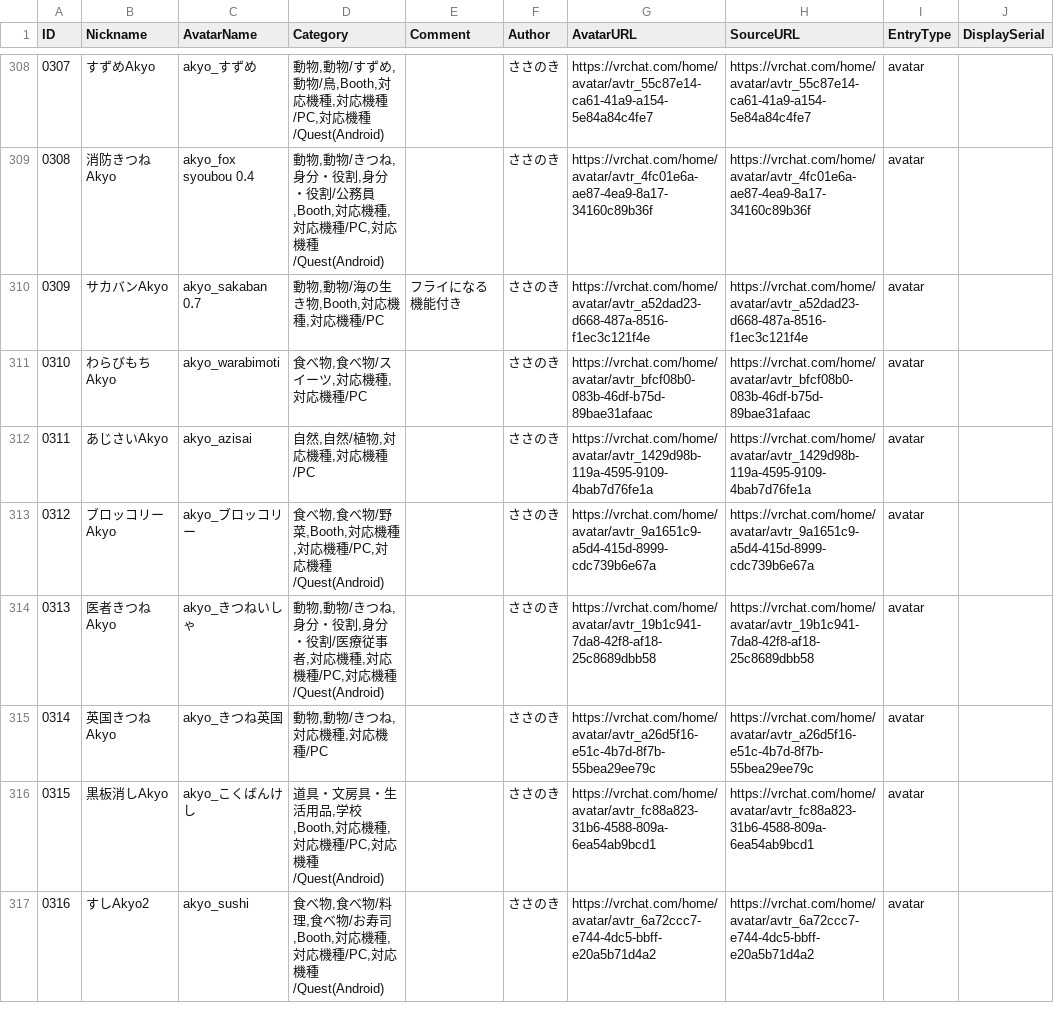
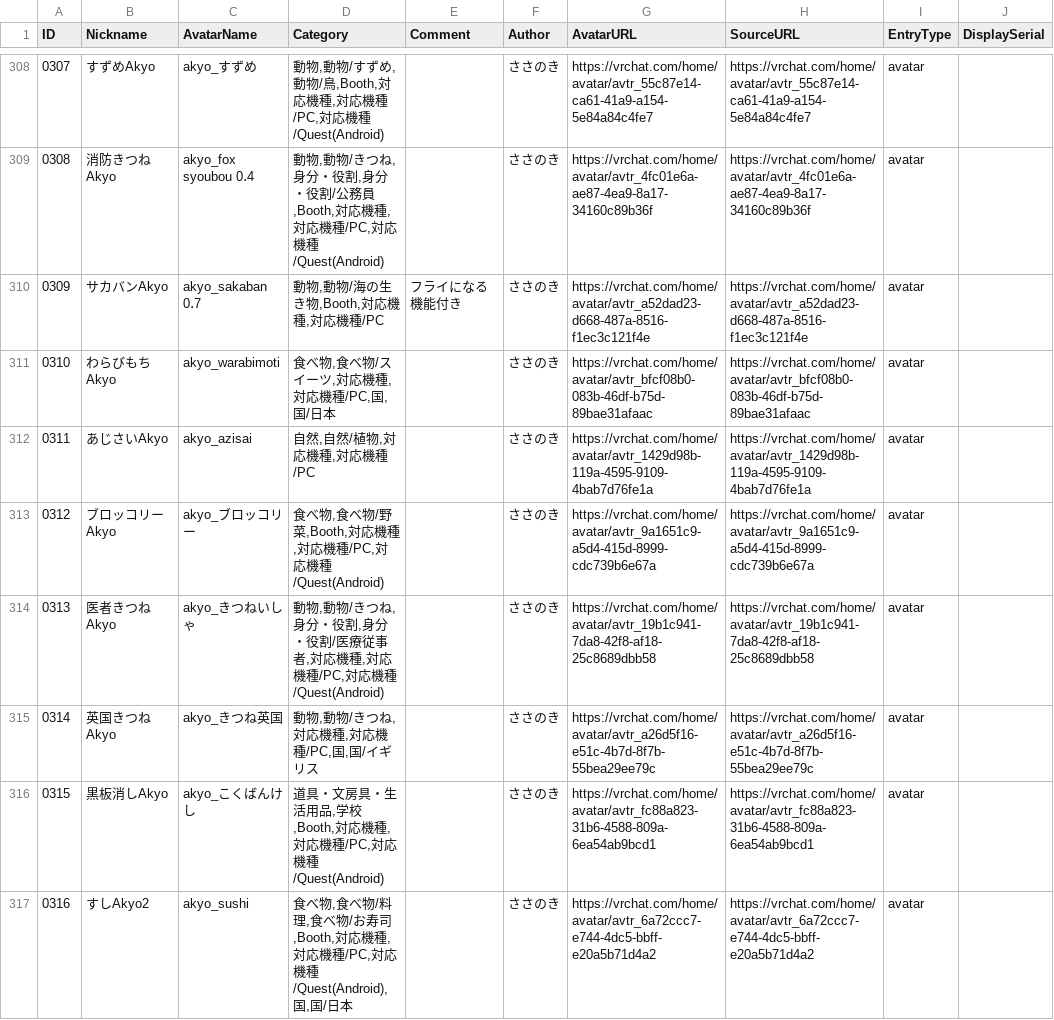
Before and after one commit to rad-vrc/akyodex, a CSV file: data/akyo-data-ja.csv, drawn as a sheet; only a part is shown, gaps mark what is left out; the diff covers the shown part only; the diff names each change by its address in the sheet, - before the commit and + after, or states it on an @@ line.

```diff
--- a/data/akyo-data-ja.csv
+++ b/data/akyo-data-ja.csv
-D311 (Category): 食べ物,食べ物/スイーツ,対応機種,対応機種/PC
+D311 (Category): 食べ物,食べ物/スイーツ,対応機種,対応機種/PC,国,国/日本
-D315 (Category): 動物,動物/きつね,対応機種,対応機種/PC
+D315 (Category): 動物,動物/きつね,対応機種,対応機種/PC,国,国/イギリス
-D317 (Category): …対応機種/Quest(Android)
+D317 (Category): …対応機種/Quest(Android),国,国/日本
```
Also changed, not shown: 112 edited cells elsewhere in this file, data/akyo-data-en.csv, data/akyo-data-ko.csv, 6 other files.
